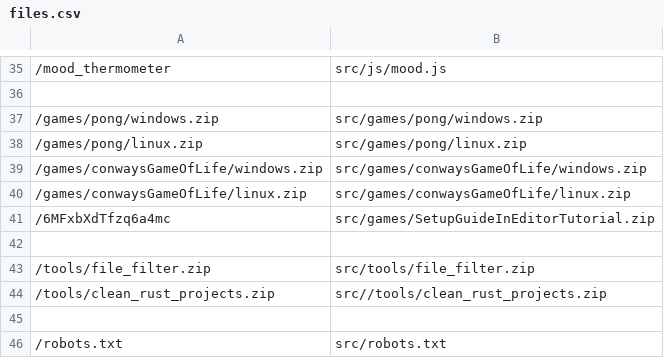
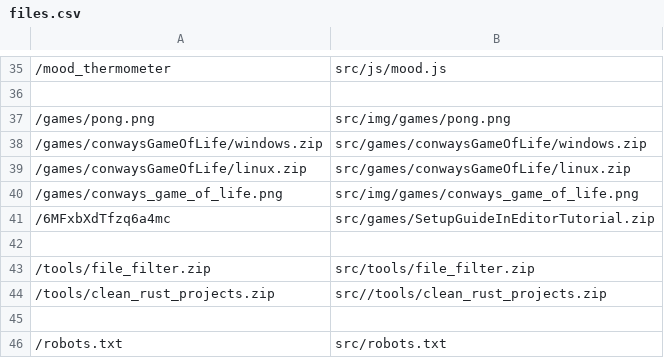
Before and after one commit to LeahScholten/leah-software, a CSV file: files.csv, drawn as a sheet; only a part is shown, gaps mark what is left out; removed rows and columns are numbered as before the commit, all else as after; the diff names each change by its address in the sheet, - before the commit and + after, or states it on an @@ line.

Commit message:
Added images for the games

```diff
--- a/files.csv
+++ b/files.csv
-row 37: /games/pong/windows.zip | src/games/pong/windows.zip
-row 38: /games/pong/linux.zip | src/games/pong/linux.zip
+row 37: /games/pong.png | src/img/games/pong.png
+row 40: /games/conways_game_of_life.png | src/img/games/conways_game_of_life.png
```
Also changed, not shown: 3 other files.
